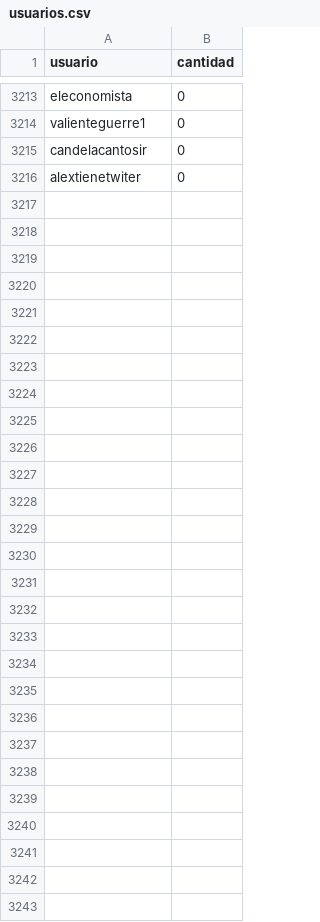
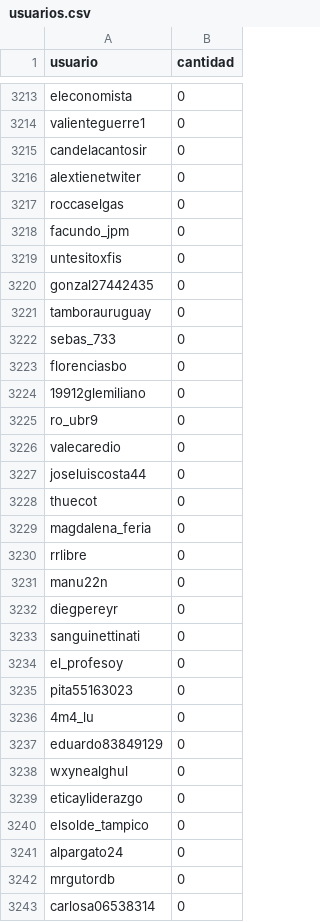
Before and after one commit to verdierdiego/debate-luc, a CSV file: usuarios.csv, drawn as a sheet; only a part is shown, gaps mark what is left out; the diff covers the shown part only.

```diff
--- a/usuarios.csv
+++ b/usuarios.csv
@@ -3216 +3216,28 @@ candelacantosir,0
 alextienetwiter,0
+roccaselgas,0
+facundo_jpm,0
+untesitoxfis,0
+gonzal27442435,0
+tamborauruguay,0
+sebas_733,0
+florenciasbo,0
+19912glemiliano,0
+ro_ubr9,0
+valecaredio,0
+joseluiscosta44,0
+thuecot,0
+magdalena_feria,0
+rrlibre,0
+manu22n,0
+diegpereyr,0
+sanguinettinati,0
+el_profesoy,0
+pita55163023,0
+4m4_lu,0
+eduardo83849129,0
+wxynealghul,0
+eticayliderazgo,0
+elsolde_tampico,0
+alpargato24,0
+mrgutordb,0
+carlosa06538314,0
```
Also changed, not shown: 28 edited cells elsewhere in this file, hashtags.csv, menciones.csv, 3 other files.
